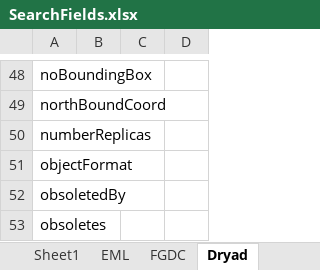
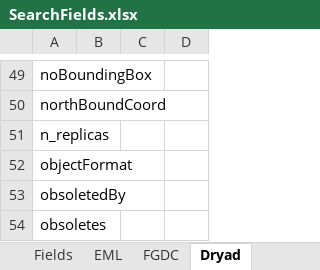
Before and after one commit to DataONEorg/api-documentation, an Excel workbook: source/design/data/SearchFields.xlsx, sheet Dryad, drawn as a sheet; only a part is shown, gaps mark what is left out; values as stored, in another font and other column widths than the file's, no borders; addresses are those after the commit; the diff covers the shown part only; the diff names each change by its address in the sheet, - before the commit and + after, or states it on an @@ line.

```diff
--- a/source/design/data/SearchFields.xlsx (sheet Dryad)
+++ b/source/design/data/SearchFields.xlsx (sheet Dryad)
-sheet tab: Sheet1
-A51: numberReplicas
+A51: n_replicas
```
Also changed, not shown: 1 added row and 17 edited cells elsewhere in this sheet, sheet Fields, sheet EML, sheet FGDC, 4 other files.
